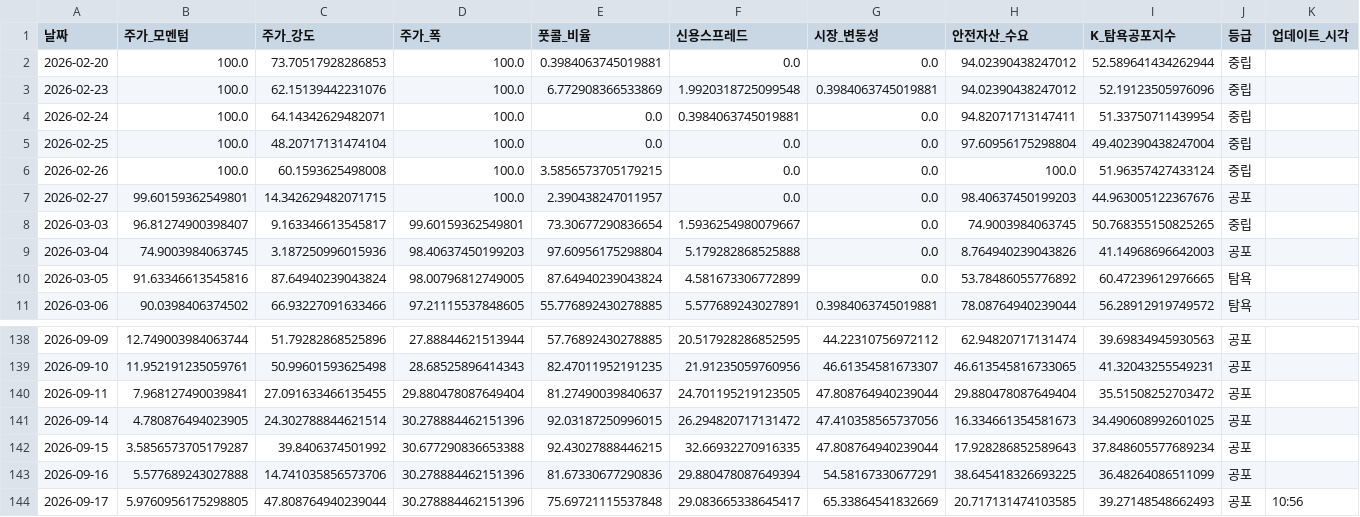
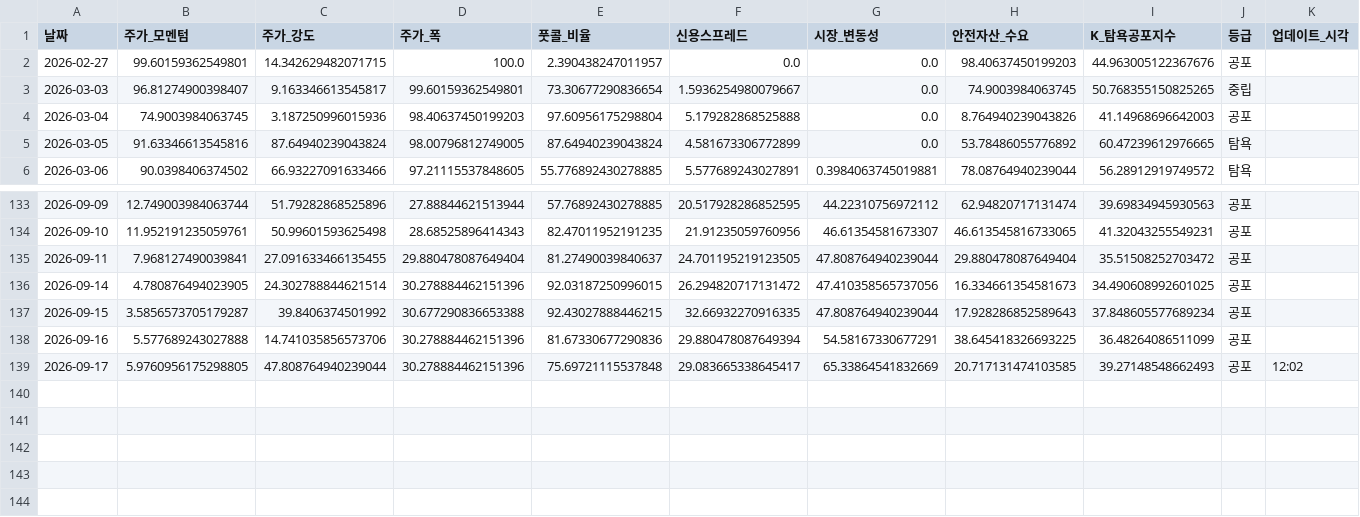
Before and after one commit to hhhpophhh-dot/k-fear-greed-index, a CSV file: k_fear_greed_result.csv, drawn as a sheet; only a part is shown, gaps mark what is left out; removed rows and columns are numbered as before the commit, all else as after; rows hold the shown columns only; the diff names each change by its address in the sheet, - before the commit and + after, or states it on an @@ line.

```diff
--- a/k_fear_greed_result.csv
+++ b/k_fear_greed_result.csv
-row 2: 2026-02-20 | 100.0 | 73.70517928286853 | 100.0 | 0.3984063745019881 | 0.0 | 0.0 | 94.02390438247012 | 52.589641434262944 | 중립
-row 3: 2026-02-23 | 100.0 | 62.15139442231076 | 100.0 | 6.772908366533869 | 1.9920318725099548 | 0.3984063745019881 | 94.02390438247012 | 52.19123505976096 | 중립
-row 4: 2026-02-24 | 100.0 | 64.14342629482071 | 100.0 | 0.0 | 0.3984063745019881 | 0.0 | 94.82071713147411 | 51.33750711439954 | 중립
-row 5: 2026-02-25 | 100.0 | 48.20717131474104 | 100.0 | 0.0 | 0.0 | 0.0 | 97.60956175298804 | 49.402390438247004 | 중립
-row 6: 2026-02-26 | 100.0 | 60.1593625498008 | 100.0 | 3.5856573705179215 | 0.0 | 0.0 | 100.0 | 51.96357427433124 | 중립
-K139 (업데이트_시각): 10:56
+K139 (업데이트_시각): 12:02
```
Also changed, not shown: k_fear_greed_result_k100.csv.
